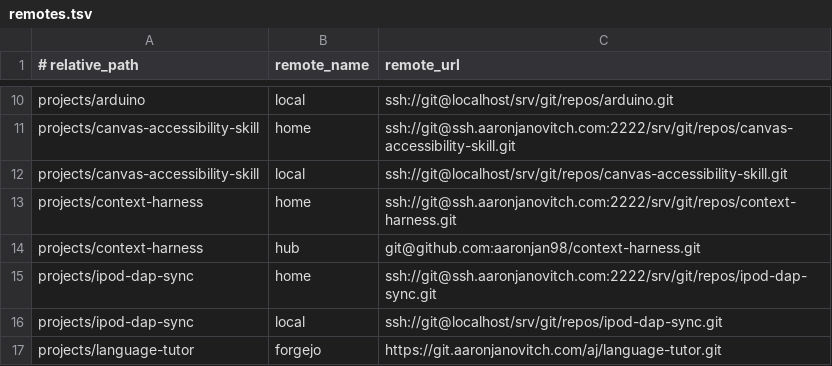
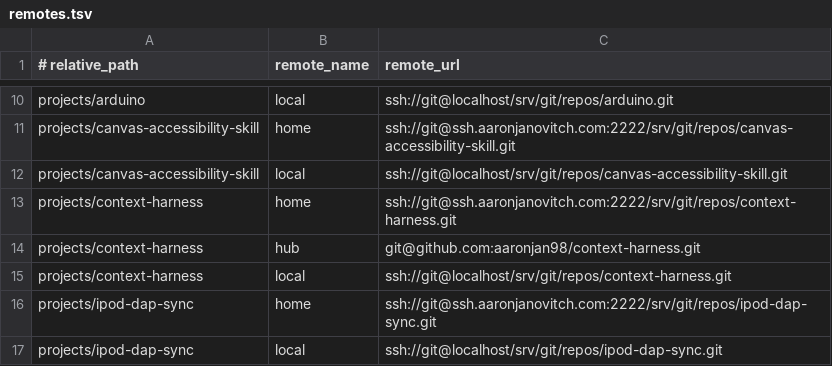
Before and after one commit to aaronjan98/nixos-config, a TSV file: tools/workspace/Repositories/remotes.tsv, drawn as a sheet; only a part is shown, gaps mark what is left out; the shorter side is filled out with more unchanged rows.

```diff
--- a/tools/workspace/Repositories/remotes.tsv
+++ b/tools/workspace/Repositories/remotes.tsv
@@ -14,2 +14,3 @@ projects/context-harness	home	ssh://git@ssh.aaronjanovitch.com:2222/srv/git/repo
 projects/context-harness	hub	git@github.com:aaronjan98/context-harness.git
+projects/context-harness	local	ssh://git@localhost/srv/git/repos/context-harness.git
 projects/ipod-dap-sync	home	ssh://git@ssh.aaronjanovitch.com:2222/srv/git/repos/ipod-dap-sync.git
```
Also changed, not shown: tools/workspace/Repositories/repos.tsv, 1 other file.
